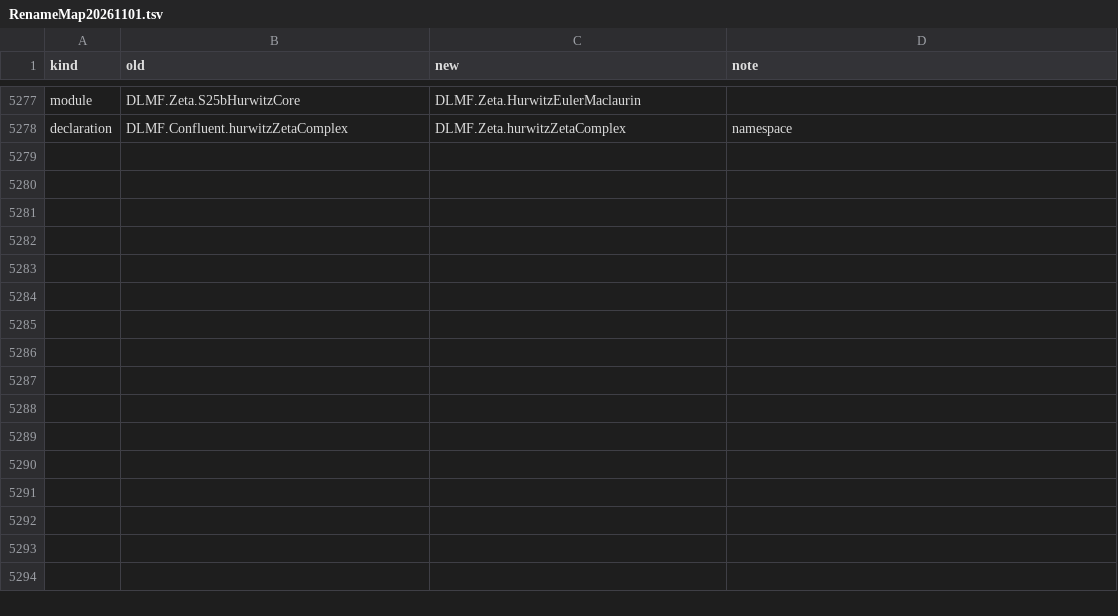
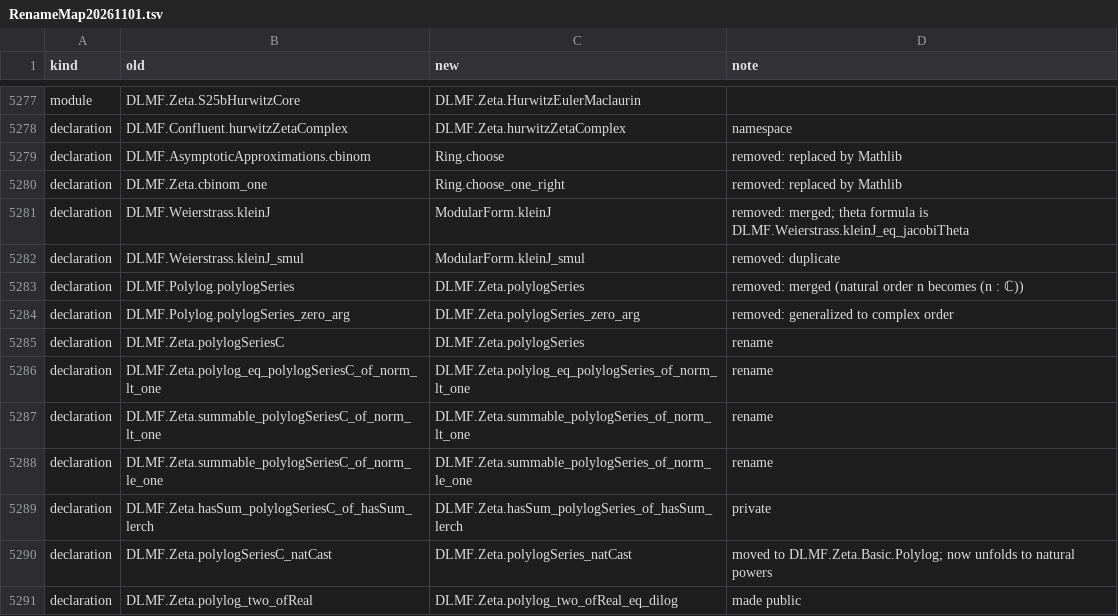
Before and after one commit to bjbraams/lean-DLMF, a TSV file: reports/RenameMap20261101.tsv, drawn as a sheet; only a part is shown, gaps mark what is left out.

Commit message:
Preparing Basic subcollection

```diff
--- a/reports/RenameMap20261101.tsv
+++ b/reports/RenameMap20261101.tsv
@@ -5278 +5278,14 @@ module	DLMF.Zeta.S25bHurwitzCore	DLMF.Zeta.HurwitzEulerMaclaurin
 declaration	DLMF.Confluent.hurwitzZetaComplex	DLMF.Zeta.hurwitzZetaComplex	namespace
+declaration	DLMF.AsymptoticApproximations.cbinom	Ring.choose	removed: replaced by Mathlib
+declaration	DLMF.Zeta.cbinom_one	Ring.choose_one_right	removed: replaced by Mathlib
+declaration	DLMF.Weierstrass.kleinJ	ModularForm.kleinJ	removed: merged; theta formula is DLMF.Weierstrass.kleinJ_eq_jacobiTheta
+declaration	DLMF.Weierstrass.kleinJ_smul	ModularForm.kleinJ_smul	removed: duplicate
+declaration	DLMF.Polylog.polylogSeries	DLMF.Zeta.polylogSeries	removed: merged (natural order n becomes (n : ℂ))
+declaration	DLMF.Polylog.polylogSeries_zero_arg	DLMF.Zeta.polylogSeries_zero_arg	removed: generalized to complex order
+declaration	DLMF.Zeta.polylogSeriesC	DLMF.Zeta.polylogSeries	rename
+declaration	DLMF.Zeta.polylog_eq_polylogSeriesC_of_norm_lt_one	DLMF.Zeta.polylog_eq_polylogSeries_of_norm_lt_one	rename
+declaration	DLMF.Zeta.summable_polylogSeriesC_of_norm_lt_one	DLMF.Zeta.summable_polylogSeries_of_norm_lt_one	rename
+declaration	DLMF.Zeta.summable_polylogSeriesC_of_norm_le_one	DLMF.Zeta.summable_polylogSeries_of_norm_le_one	rename
+declaration	DLMF.Zeta.hasSum_polylogSeriesC_of_hasSum_lerch	DLMF.Zeta.hasSum_polylogSeries_of_hasSum_lerch	private
+declaration	DLMF.Zeta.polylogSeriesC_natCast	DLMF.Zeta.polylogSeries_natCast	moved to DLMF.Zeta.Basic.Polylog; now unfolds to natural powers
+declaration	DLMF.Zeta.polylog_two_ofReal	DLMF.Zeta.polylog_two_ofReal_eq_dilog	made public
```
